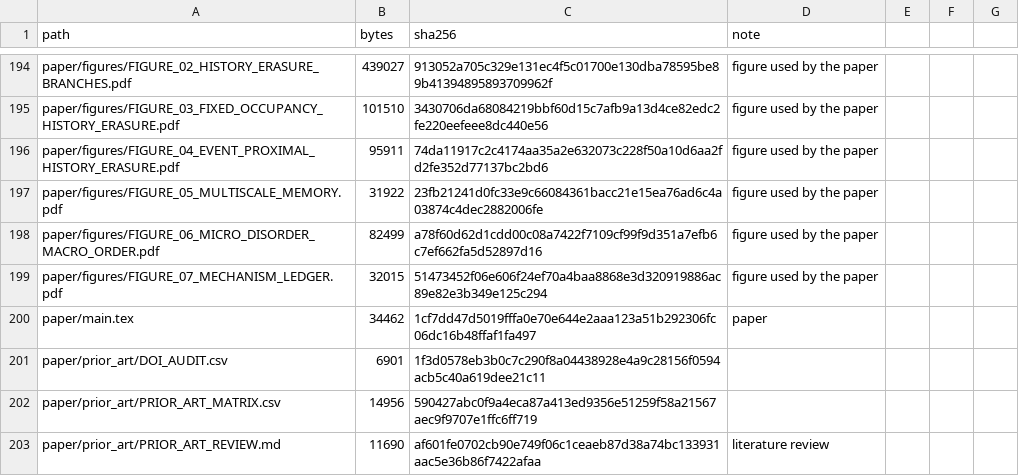
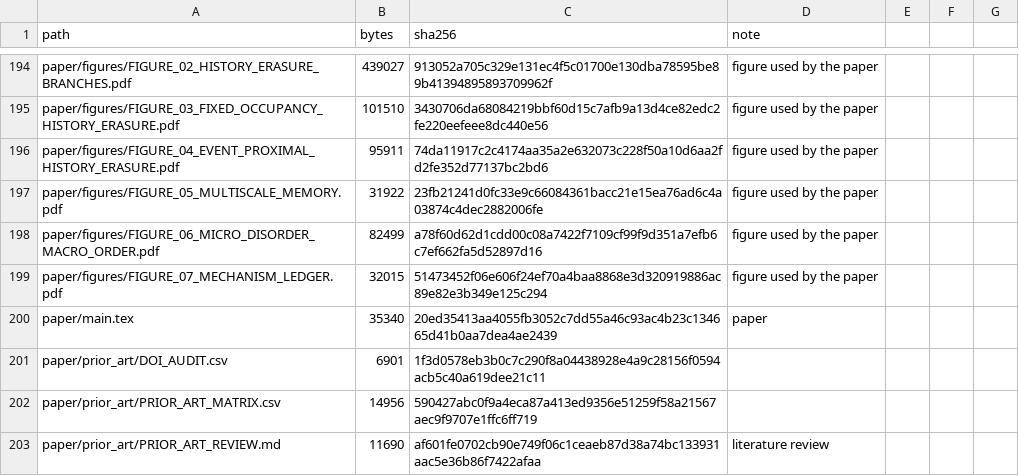
Before and after one commit to BartlettCJ/zws-reversible-coarsening, a CSV file: MANIFEST.csv, drawn as a sheet; only a part is shown, gaps mark what is left out; the diff covers the shown part only.

```diff
--- a/MANIFEST.csv
+++ b/MANIFEST.csv
@@ -199,3 +199,3 @@ paper/figures/FIGURE_06_MICRO_DISORDER_MACRO_ORDER.pdf,82499,a78f60d62d1cdd00c08
 paper/figures/FIGURE_07_MECHANISM_LEDGER.pdf,32015,51473452f06e606f24ef70a4baa8868e3d320919886ac89e82e3b349e125c294,figure used by the paper
-paper/main.tex,34462,1cf7dd47d5019fffa0e70e644e2aaa123a51b292306fc06dc16b48ffaf1fa497,paper
+paper/main.tex,35340,20ed35413aa4055fb3052c7dd55a46c93ac4b23c134665d41b0aa7dea4ae2439,paper
 paper/prior_art/DOI_AUDIT.csv,6901,1f3d0578eb3b0c7c290f8a04438928e4a9c28156f0594acb5c40a619dee21c11,
```
Also changed, not shown: 21 edited cells elsewhere in this file, 12 other files.
